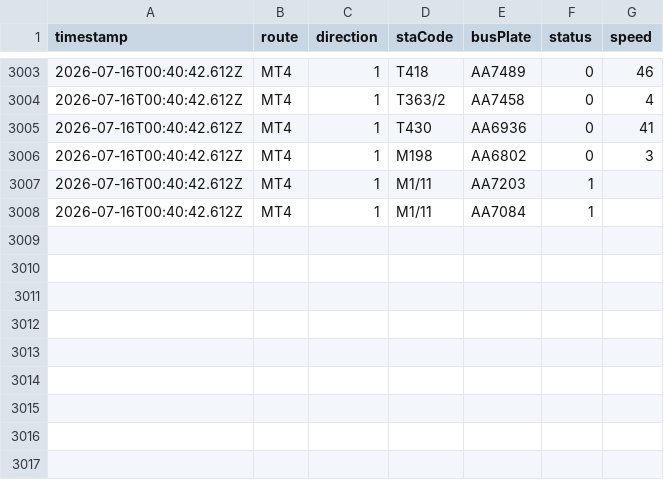
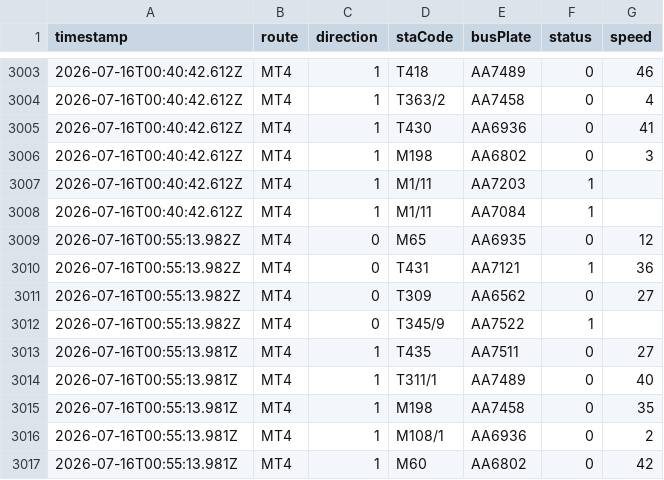
Before and after one commit to ChiHin-Lio/macau-gtfs-data, a CSV file: raw_logs/MT4.csv, drawn as a sheet; only a part is shown, gaps mark what is left out; the diff names each change by its address in the sheet, - before the commit and + after, or states it on an @@ line.

Commit message:
scraper: update MT4.csv via Cloudflare Worker

```diff
--- a/raw_logs/MT4.csv
+++ b/raw_logs/MT4.csv
+row 3009: 2026-07-16T00:55:13.982Z | MT4 | 0 | M65 | AA6935 | 0 | 12
+row 3010: 2026-07-16T00:55:13.982Z | MT4 | 0 | T431 | AA7121 | 1 | 36
+row 3011: 2026-07-16T00:55:13.982Z | MT4 | 0 | T309 | AA6562 | 0 | 27
+row 3012: 2026-07-16T00:55:13.982Z | MT4 | 0 | T345/9 | AA7522 | 1
+row 3013: 2026-07-16T00:55:13.981Z | MT4 | 1 | T435 | AA7511 | 0 | 27
+row 3014: 2026-07-16T00:55:13.981Z | MT4 | 1 | T311/1 | AA7489 | 0 | 40
+row 3015: 2026-07-16T00:55:13.981Z | MT4 | 1 | M198 | AA7458 | 0 | 35
+row 3016: 2026-07-16T00:55:13.981Z | MT4 | 1 | M108/1 | AA6936 | 0 | 2
+row 3017: 2026-07-16T00:55:13.981Z | MT4 | 1 | M60 | AA6802 | 0 | 42
```
